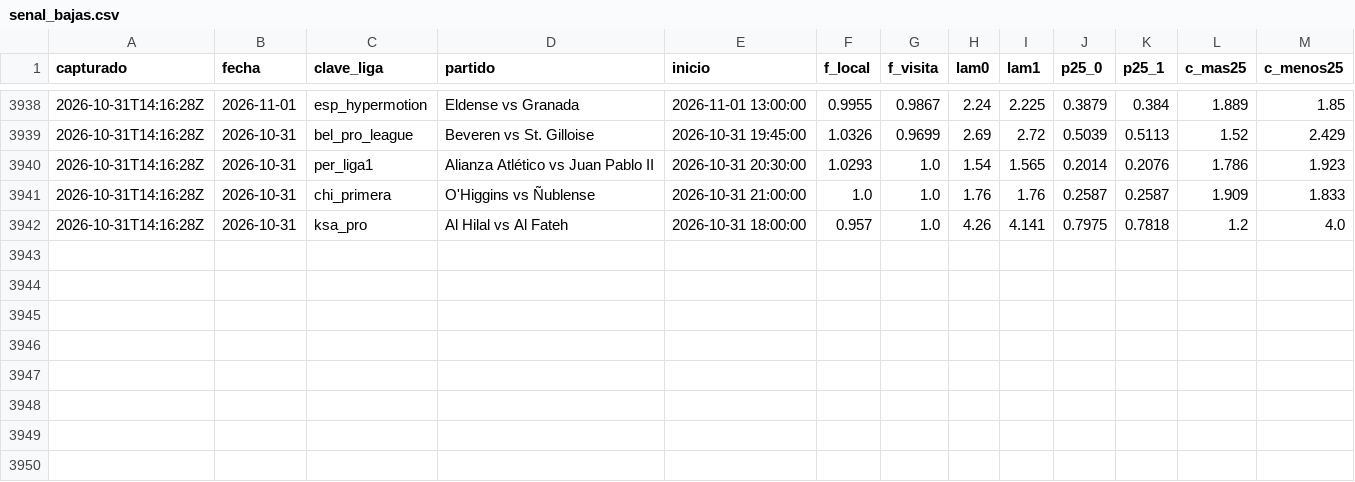
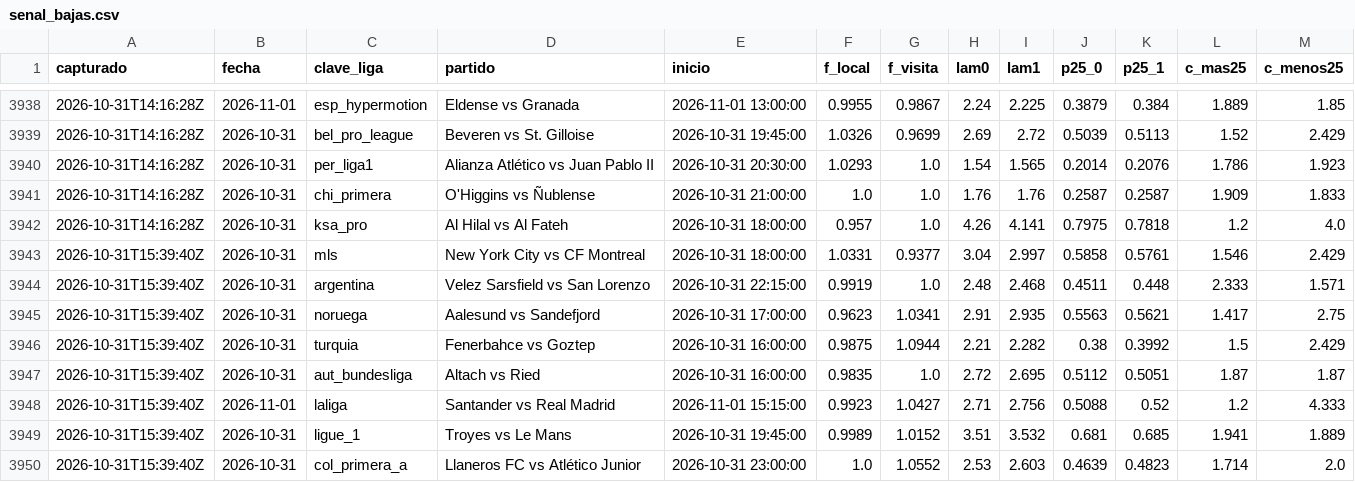
Before and after one commit to HectorMontiel/sharpicks, a CSV file: senal_bajas.csv, drawn as a sheet; only a part is shown, gaps mark what is left out; the diff names each change by its address in the sheet, - before the commit and + after, or states it on an @@ line.

```diff
--- a/senal_bajas.csv
+++ b/senal_bajas.csv
+row 3943: 2026-10-31T15:39:40Z | 2026-10-31 | mls | New York City vs CF Montreal | 2026-10-31 18:00:00 | 1.0331 | 0.9377 | 3.04 | 2.997 | 0.5858 | 0.5761 | 1.546 | 2.429
+row 3944: 2026-10-31T15:39:40Z | 2026-10-31 | argentina | Velez Sarsfield vs San Lorenzo | 2026-10-31 22:15:00 | 0.9919 | 1.0 | 2.48 | 2.468 | 0.4511 | 0.448 | 2.333 | 1.571
+row 3945: 2026-10-31T15:39:40Z | 2026-10-31 | noruega | Aalesund vs Sandefjord | 2026-10-31 17:00:00 | 0.9623 | 1.0341 | 2.91 | 2.935 | 0.5563 | 0.5621 | 1.417 | 2.75
+row 3946: 2026-10-31T15:39:40Z | 2026-10-31 | turquia | Fenerbahce vs Goztep | 2026-10-31 16:00:00 | 0.9875 | 1.0944 | 2.21 | 2.282 | 0.38 | 0.3992 | 1.5 | 2.429
+row 3947: 2026-10-31T15:39:40Z | 2026-10-31 | aut_bundesliga | Altach vs Ried | 2026-10-31 16:00:00 | 0.9835 | 1.0 | 2.72 | 2.695 | 0.5112 | 0.5051 | 1.87 | 1.87
+row 3948: 2026-10-31T15:39:40Z | 2026-11-01 | laliga | Santander vs Real Madrid | 2026-11-01 15:15:00 | 0.9923 | 1.0427 | 2.71 | 2.756 | 0.5088 | 0.52 | 1.2 | 4.333
+row 3949: 2026-10-31T15:39:40Z | 2026-10-31 | ligue_1 | Troyes vs Le Mans | 2026-10-31 19:45:00 | 0.9989 | 1.0152 | 3.51 | 3.532 | 0.681 | 0.685 | 1.941 | 1.889
+row 3950: 2026-10-31T15:39:40Z | 2026-10-31 | col_primera_a | Llaneros FC vs Atlético Junior | 2026-10-31 23:00:00 | 1.0 | 1.0552 | 2.53 | 2.603 | 0.4639 | 0.4823 | 1.714 | 2.0
```
Also changed, not shown: analisis_seguimiento.csv, arriesgadas_seguimiento.csv, 26 other files.
